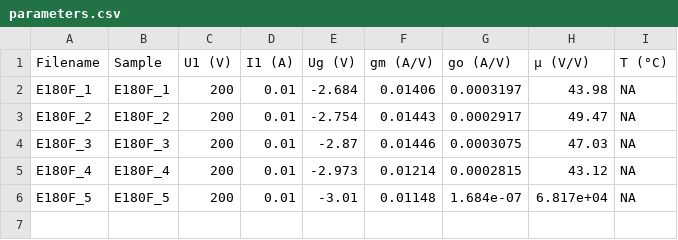
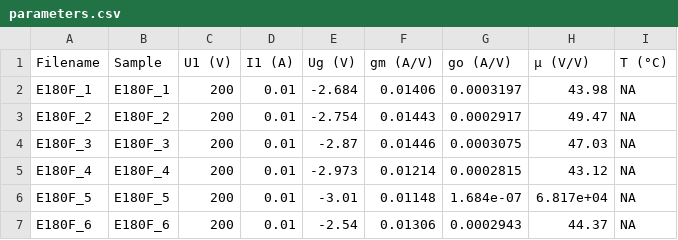
Before and after one commit to mbrennwa/curvetracedata, a CSV file: E180F/parameters.csv, drawn as a sheet; the diff names each change by its address in the sheet, - before the commit and + after, or states it on an @@ line.

```diff
--- a/E180F/parameters.csv
+++ b/E180F/parameters.csv
+row 7: E180F_6 | E180F_6 | 200 | 0.01 | -2.54 | 0.01306 | 0.0002943 | 44.37 | NA
```
Also changed, not shown: E180F/curvematch.csv, 15 other files.
